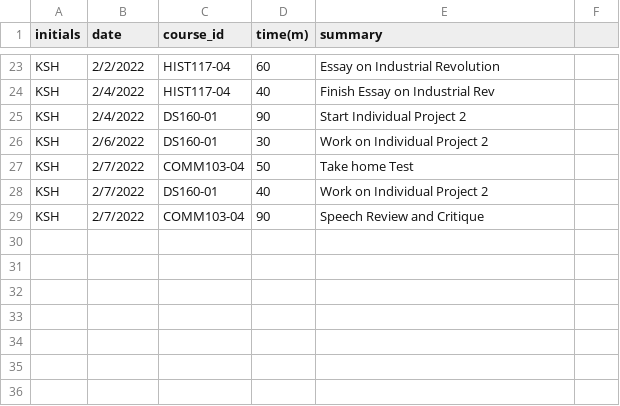
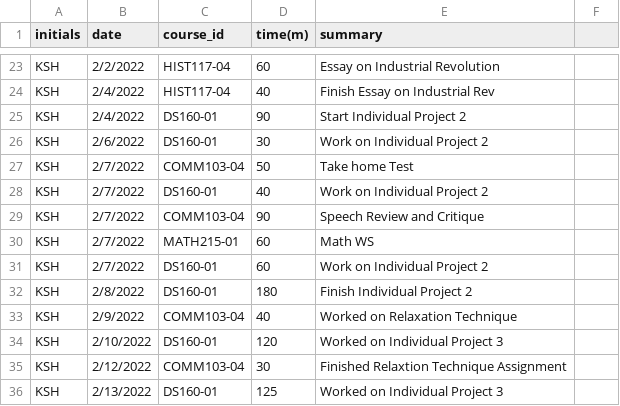
Before and after one commit to KeeganH2O/KSH_Timesheet_Project, a CSV file: Keegans Study Hours.csv, drawn as a sheet; only a part is shown, gaps mark what is left out.

Commit message:
Add files via upload

```diff
--- a/Keegans Study Hours.csv
+++ b/Keegans Study Hours.csv
@@ -29 +29,8 @@ KSH,2/7/2022,DS160-01,40,Work on Individual Project 2,
 KSH,2/7/2022,COMM103-04,90,Speech Review and Critique,
+KSH,2/7/2022,MATH215-01,60,Math WS ,
+KSH,2/7/2022,DS160-01,60,Work on Individual Project 2,
+KSH,2/8/2022,DS160-01,180,Finish Individual Project 2,
+KSH,2/9/2022,COMM103-04,40,Worked on Relaxation Technique,
+KSH,2/10/2022,DS160-01,120,Worked on Individual Project 3,
+KSH,2/12/2022,COMM103-04,30,Finished Relaxtion Technique Assignment,
+KSH,2/13/2022,DS160-01,125,Worked on Individual Project 3,
```
